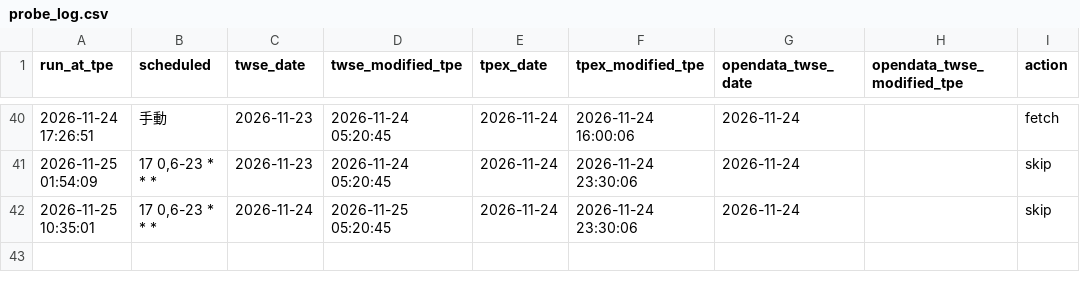
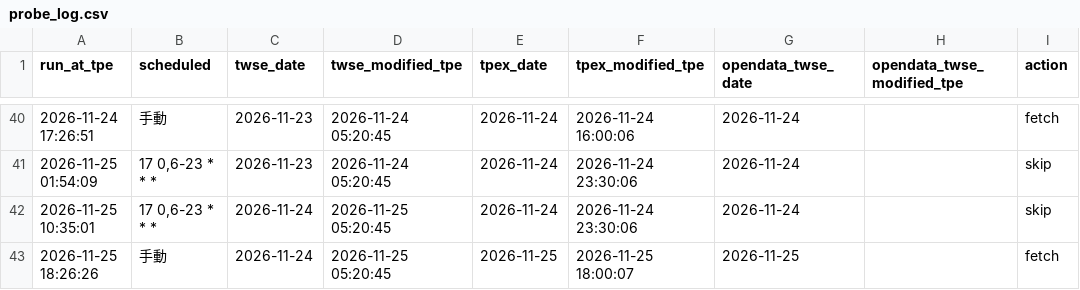
Before and after one commit to jhunterxsaxon/twstock-rank, a CSV file: data/probe_log.csv, drawn as a sheet; only a part is shown, gaps mark what is left out.

```diff
--- a/data/probe_log.csv
+++ b/data/probe_log.csv
@@ -42 +42,2 @@ run_at_tpe,scheduled,twse_date,twse_modified_tpe,tpex_date,tpex_modified_tpe,ope
 2026-11-25 10:35:01,"17 0,6-23 * * *",2026-11-24,2026-11-25 05:20:45,2026-11-24,2026-11-24 23:30:06,2026-11-24,,skip
+2026-11-25 18:26:26,手動,2026-11-24,2026-11-25 05:20:45,2026-11-25,2026-11-25 18:00:07,2026-11-25,,fetch
```
Also changed, not shown: 10 other files.
